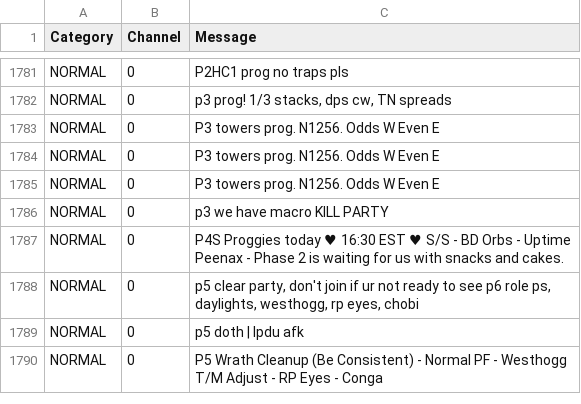
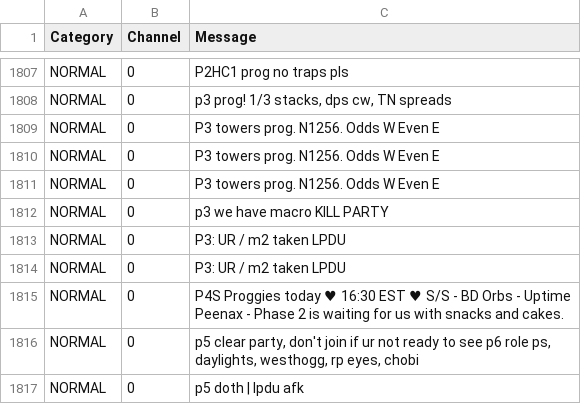
Before and after one commit to Noevain/NoSoliciting.Trainer, a CSV file: NoSoliciting.Trainer/data.csv, drawn as a sheet; only a part is shown, gaps mark what is left out; the shorter side is filled out with more unchanged rows; the diff covers the shown part only; the diff names each change by its address in the sheet, - before the commit and + after, or states it on an @@ line.

Commit message:
Add some new data,output training result in .txt file

```diff
--- a/NoSoliciting.Trainer/data.csv
+++ b/NoSoliciting.Trainer/data.csv
+row 1813: NORMAL | 0 | P3: UR / m2 taken LPDU
+row 1814: NORMAL | 0 | P3: UR / m2 taken LPDU
```
Also changed, not shown: 38 added rows elsewhere in this file, 1 other file.
